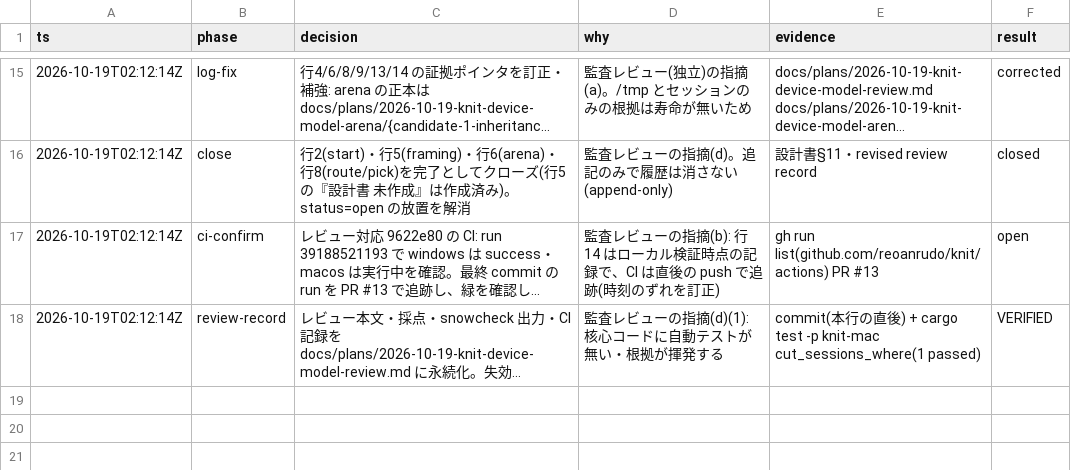
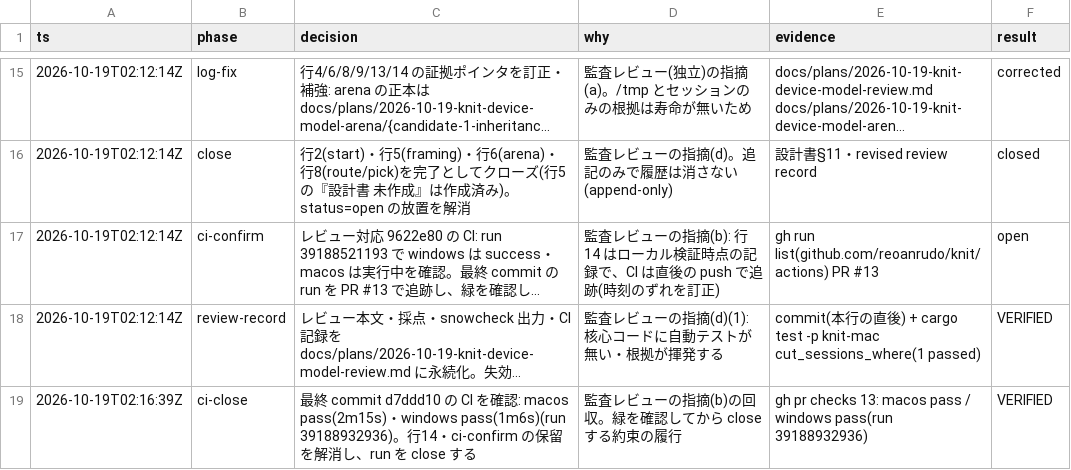
Before and after one commit to reoanrudo/knit, a TSV file: decisions.tsv, drawn as a sheet; only a part is shown, gaps mark what is left out; long unchanged cells end in …; the diff names each change by its address in the sheet, - before the commit and + after, or states it on an @@ line.

Commit message:
docs(registry): CI 緑の確認を決定ログに記録(監査レビューの指摘を回収)

```diff
--- a/decisions.tsv
+++ b/decisions.tsv
+row 19: 2026-10-19T02:16:39Z | ci-close | 最終 commit d7ddd10 の CI を確認: macos pass(2m15s)・windows pass(1m6s)(run 39188932936)。行14・ci-confirm の保留を解消し、run を close する | 監査レビューの指摘(b)の回収。緑を確認してから close する約束の履行 | gh pr checks 13: macos pass / windows pass(run 39188932936) | VERIFIED
```
